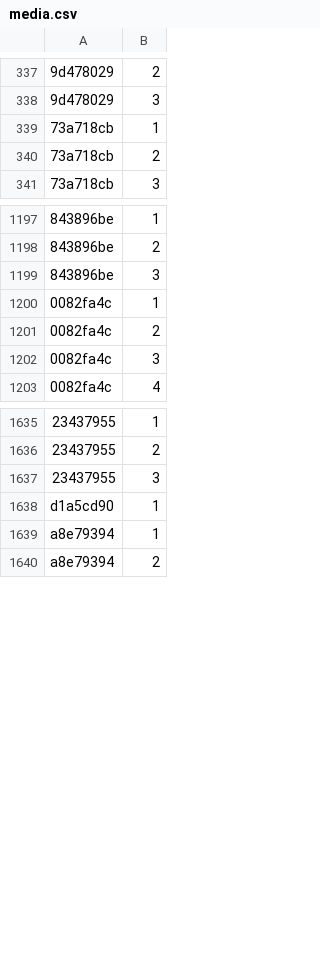
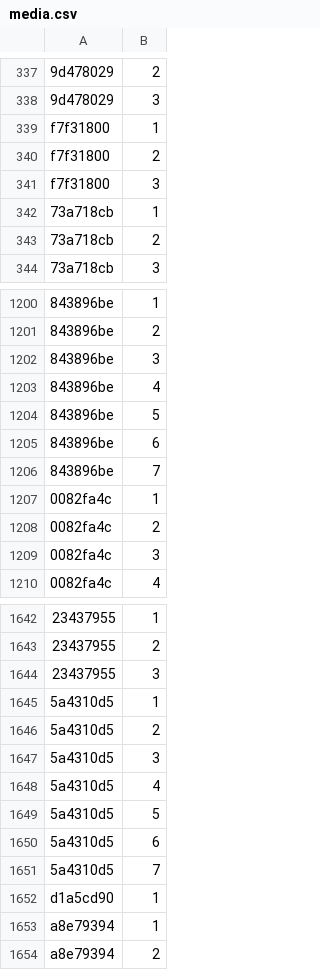
Before and after one commit to Lockpickers-United/lpu-belt-explorer, a CSV file: media.csv, drawn as a sheet; only a part is shown, gaps mark what is left out; the diff names each change by its address in the sheet, - before the commit and + after, or states it on an @@ line.

```diff
--- a/media.csv
+++ b/media.csv
+row 339: f7f31800 | 1
+row 340: f7f31800 | 2
+row 341: f7f31800 | 3
+row 1203: 843896be | 4
+row 1204: 843896be | 5
+row 1205: 843896be | 6
+row 1206: 843896be | 7
+row 1645: 5a4310d5 | 1
+row 1646: 5a4310d5 | 2
+row 1647: 5a4310d5 | 3
+row 1648: 5a4310d5 | 4
+row 1649: 5a4310d5 | 5
+row 1650: 5a4310d5 | 6
+row 1651: 5a4310d5 | 7
```
Also changed, not shown: 6 other files.
